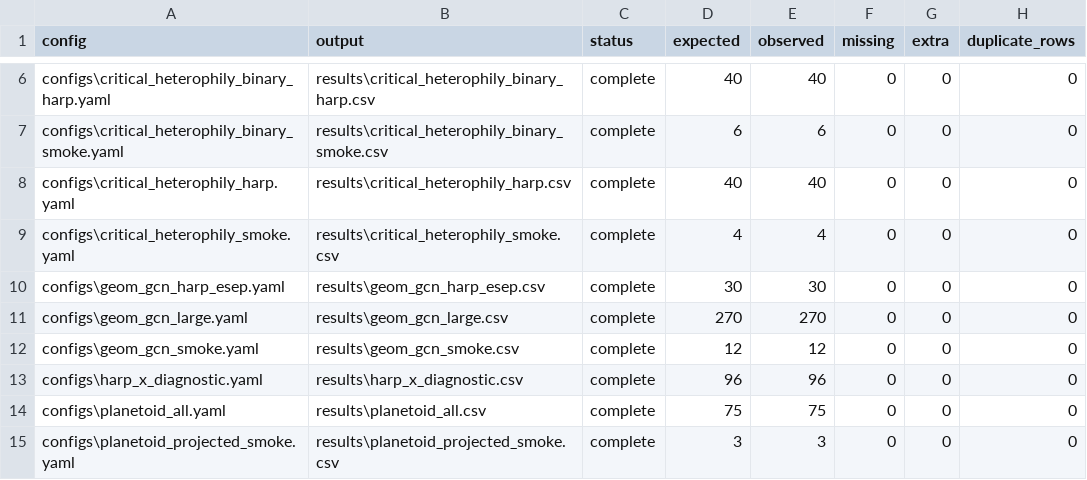
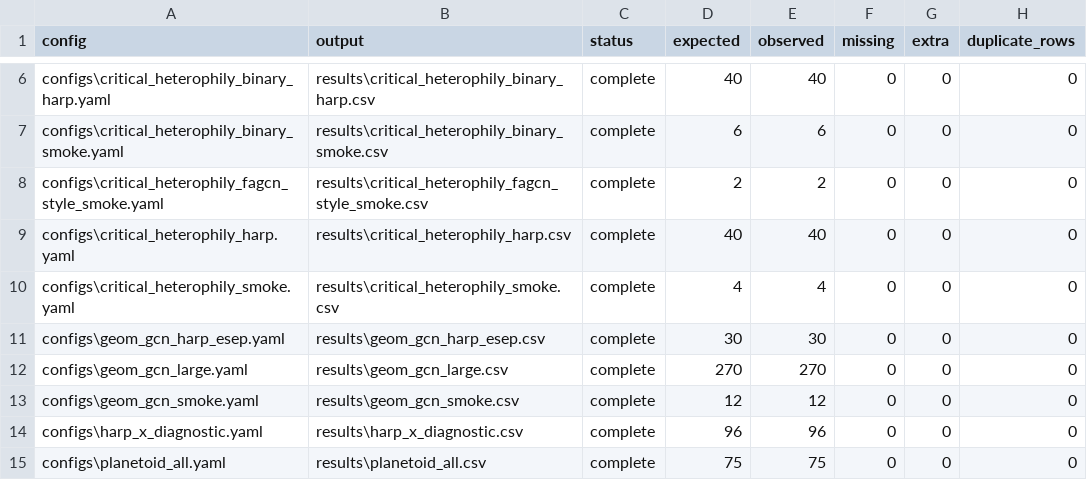
Before and after one commit to cjw0710/GPT, a CSV file: results/result_audit.csv, drawn as a sheet; only a part is shown, gaps mark what is left out; the shorter side is filled out with more unchanged rows; the diff names each change by its address in the sheet, - before the commit and + after, or states it on an @@ line.

Commit message:
Add external FAGCN-style smoke check

```diff
--- a/results/result_audit.csv
+++ b/results/result_audit.csv
+row 8: configs\critical_heterophily_fagcn_style_smoke.yaml | results\critical_heterophily_fagcn_style_smoke.csv | complete | 2 | 2 | 0 | 0 | 0
```
Also changed, not shown: 9 other files.
